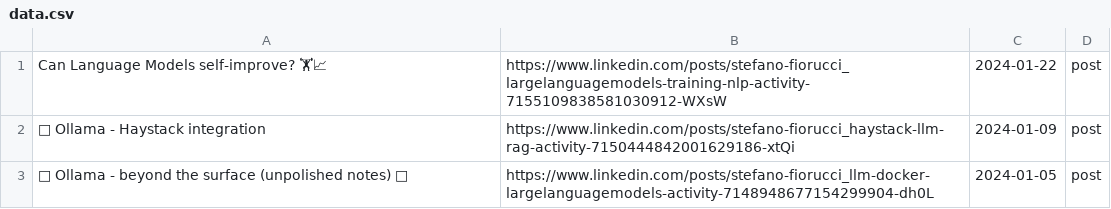
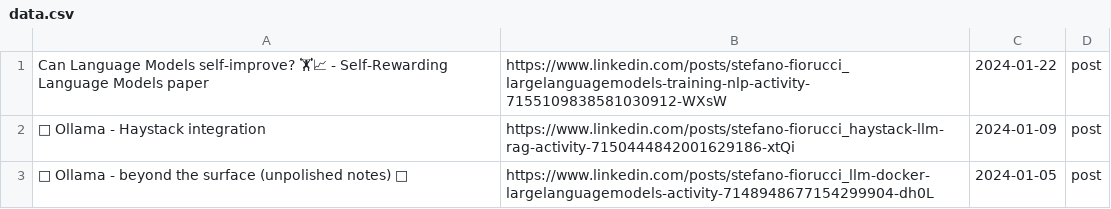
Before and after one commit to anakin87/content-collection, a CSV file: data/data.csv, drawn as a sheet; only a part is shown; the diff names each change by its address in the sheet, - before the commit and + after, or states it on an @@ line.

Commit message:
Update data.csv

```diff
--- a/data/data.csv
+++ b/data/data.csv
-A1: …self-improve? 🏋📈
+A1: …self-improve? 🏋📈 - Self-Rewarding Language Models paper
```
